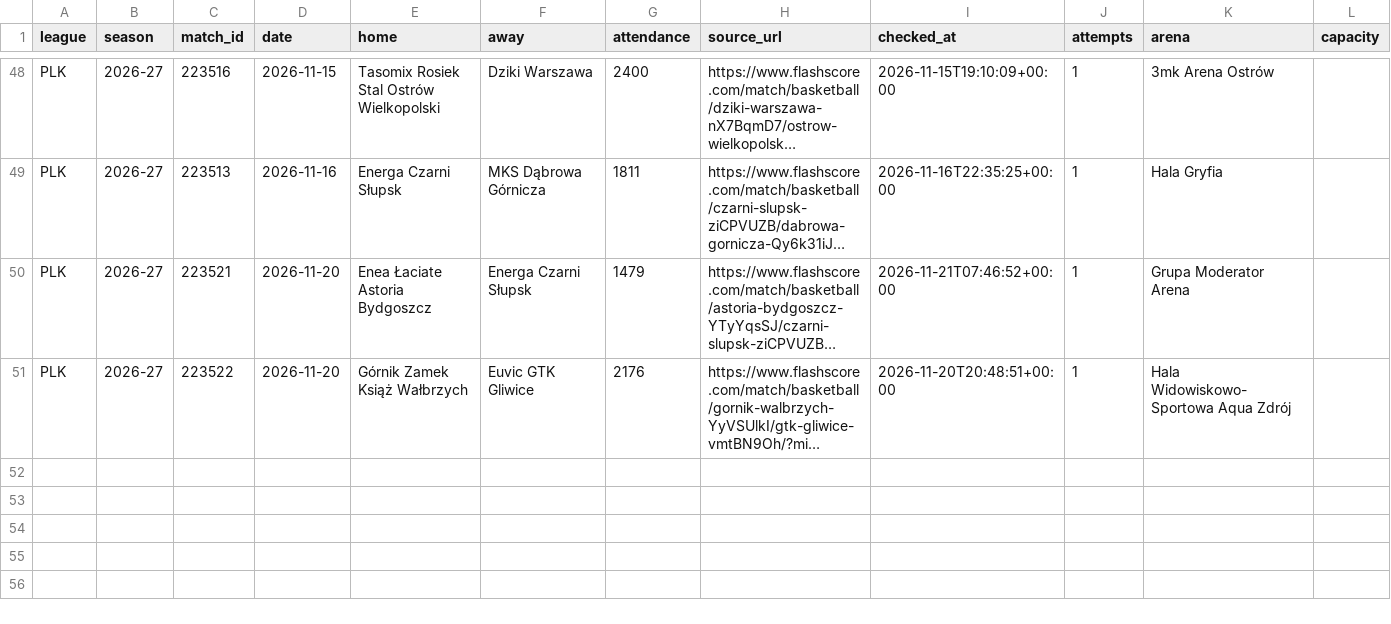
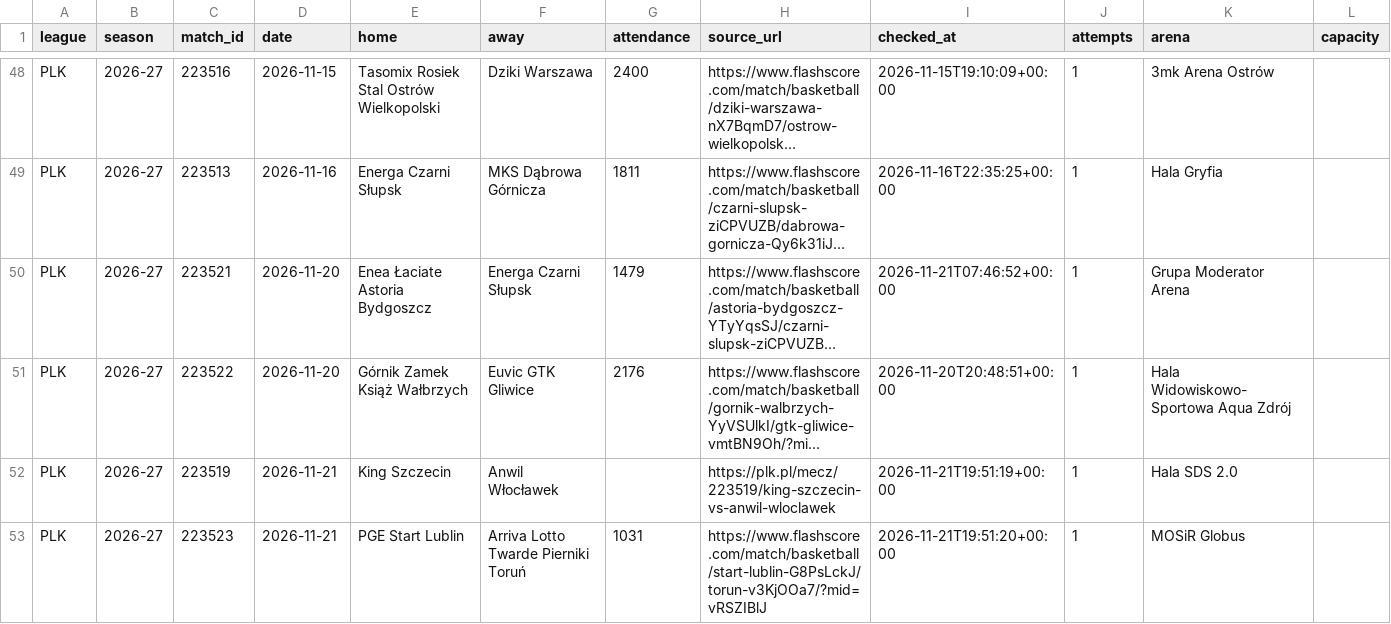
Before and after one commit to andriuspanama/ACBattendance, a CSV file: data/pol/matches.csv, drawn as a sheet; only a part is shown, gaps mark what is left out; long unchanged cells end in …; the diff names each change by its address in the sheet, - before the commit and + after, or states it on an @@ line.

```diff
--- a/data/pol/matches.csv
+++ b/data/pol/matches.csv
+row 52: PLK | 2026-27 | 223519 | 2026-11-21 | King Szczecin | Anwil Włocławek |  | https://plk.pl/mecz/223519/king-szczecin-vs-anwil-wloclawek | 2026-11-21T19:51:19+00:00 | 1 | Hala SDS 2.0
+row 53: PLK | 2026-27 | 223523 | 2026-11-21 | PGE Start Lublin | Arriva Lotto Twarde Pierniki Toruń | 1031 | https://www.flashscore.com/match/basketball/start-lublin-G8PsLckJ/torun-v3KjOOa7/?mid=vRSZIBlJ | 2026-11-21T19:51:20+00:00 | 1 | MOSiR Globus
```
Also changed, not shown: data/pol/attendance_averages.csv, data/pol/flashscore/attendance_averages.csv, 4 other files.
